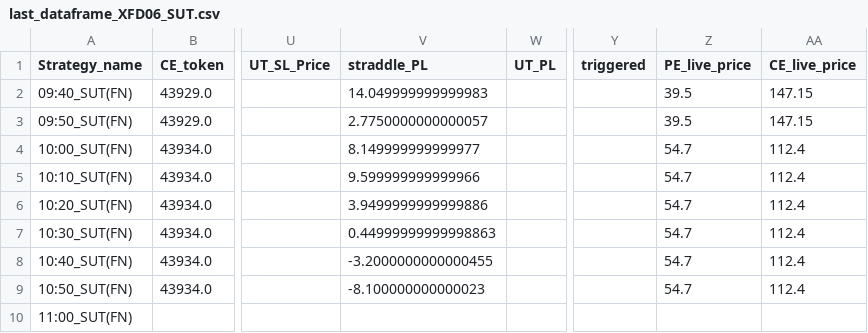
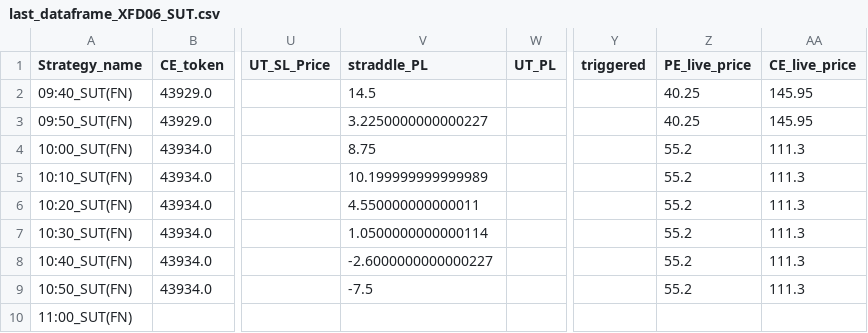
Before and after one commit to qjugglers/Dashboard, a CSV file: last_dataframe_XFD06_SUT.csv, drawn as a sheet; only a part is shown, gaps mark what is left out; the diff names each change by its address in the sheet, - before the commit and + after, or states it on an @@ line.

```diff
--- a/last_dataframe_XFD06_SUT.csv
+++ b/last_dataframe_XFD06_SUT.csv
-V2 (straddle_PL): 14.049999999999983
+V2 (straddle_PL): 14.5
-Z2:Z3 (PE_live_price): 39.5
+Z2:Z3 (PE_live_price): 40.25
-AA2:AA3 (CE_live_price): 147.15
+AA2:AA3 (CE_live_price): 145.95
-V3 (straddle_PL): 2.7750000000000057
+V3 (straddle_PL): 3.2250000000000227
-V4 (straddle_PL): 8.149999999999977
+V4 (straddle_PL): 8.75
-Z4:Z9 (PE_live_price): 54.7
+Z4:Z9 (PE_live_price): 55.2
-AA4:AA9 (CE_live_price): 112.4
+AA4:AA9 (CE_live_price): 111.3
-V5 (straddle_PL): 9.599999999999966
+V5 (straddle_PL): 10.199999999999989
-V6 (straddle_PL): 3.9499999999999886
+V6 (straddle_PL): 4.550000000000011
-V7 (straddle_PL): 0.44999999999998863
+V7 (straddle_PL): 1.0500000000000114
-V8 (straddle_PL): -3.2000000000000455
+V8 (straddle_PL): -2.6000000000000227
-V9 (straddle_PL): -8.100000000000023
+V9 (straddle_PL): -7.5
```
Also changed, not shown: last_dataframe_FDE645_SUT.csv.
